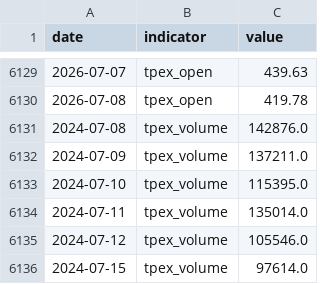
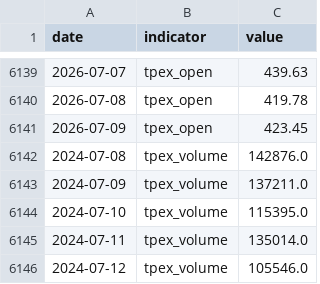
Before and after one commit to RealWei/tw-stock-sentiment, a CSV file: data/history.csv, drawn as a sheet; only a part is shown, gaps mark what is left out; the shorter side is filled out with more unchanged rows; the diff covers the shown part only.

```diff
--- a/data/history.csv
+++ b/data/history.csv
@@ -6130,2 +6140,3 @@ date,indicator,value
 2026-07-08,tpex_open,419.78
+2026-07-09,tpex_open,423.45
 2024-07-08,tpex_volume,142876.0
```
Also changed, not shown: 10 added rows elsewhere in this file, 3 other files.
